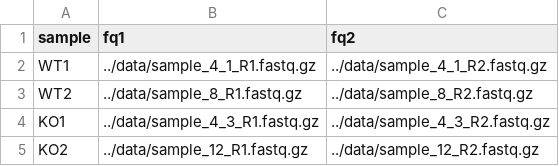
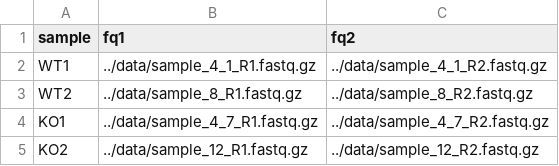
Before and after one commit to WJH58/Snakemake_ATAC_2020, a TSV file: ATAC-seq_pipeline/units.tsv, drawn as a sheet.

Commit message:
worked pipeline

```diff
--- a/ATAC-seq_pipeline/units.tsv
+++ b/ATAC-seq_pipeline/units.tsv
@@ -3,3 +3,3 @@ WT1	../data/sample_4_1_R1.fastq.gz	../data/sample_4_1_R2.fastq.gz
 WT2	../data/sample_8_R1.fastq.gz	../data/sample_8_R2.fastq.gz
-KO1	../data/sample_4_3_R1.fastq.gz	../data/sample_4_3_R2.fastq.gz
+KO1	../data/sample_4_7_R1.fastq.gz	../data/sample_4_7_R2.fastq.gz
 KO2	../data/sample_12_R1.fastq.gz	../data/sample_12_R2.fastq.gz
```
Also changed, not shown: 11 other files.
